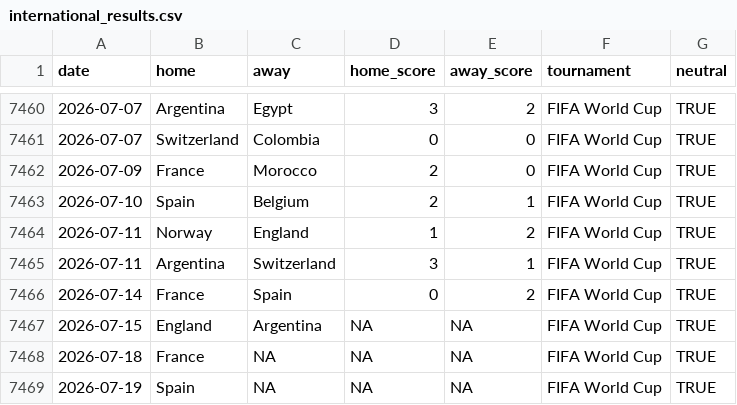
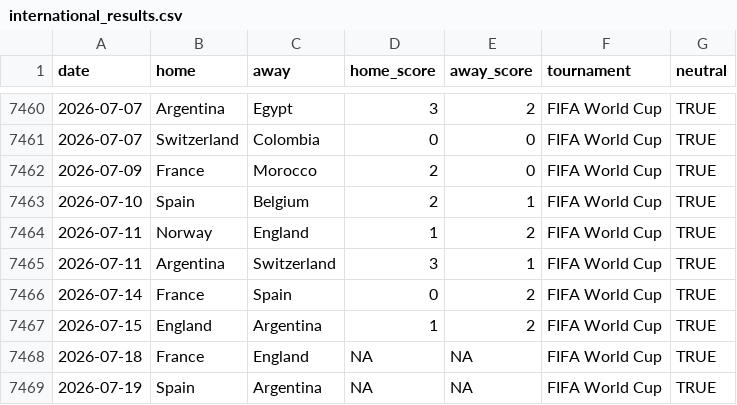
Before and after one commit to fedeQza/predictor-mundial-2026, a CSV file: data/international_results.csv, drawn as a sheet; only a part is shown, gaps mark what is left out.

```diff
--- a/data/international_results.csv
+++ b/data/international_results.csv
@@ -7466,4 +7466,4 @@ date,home,away,home_score,away_score,tournament,neutral
 2026-07-14,France,Spain,0,2,FIFA World Cup,TRUE
-2026-07-15,England,Argentina,NA,NA,FIFA World Cup,TRUE
-2026-07-18,France,NA,NA,NA,FIFA World Cup,TRUE
-2026-07-19,Spain,NA,NA,NA,FIFA World Cup,TRUE
+2026-07-15,England,Argentina,1,2,FIFA World Cup,TRUE
+2026-07-18,France,England,NA,NA,FIFA World Cup,TRUE
+2026-07-19,Spain,Argentina,NA,NA,FIFA World Cup,TRUE
```
Also changed, not shown: docs/data/international_results.csv, 4 other files.
